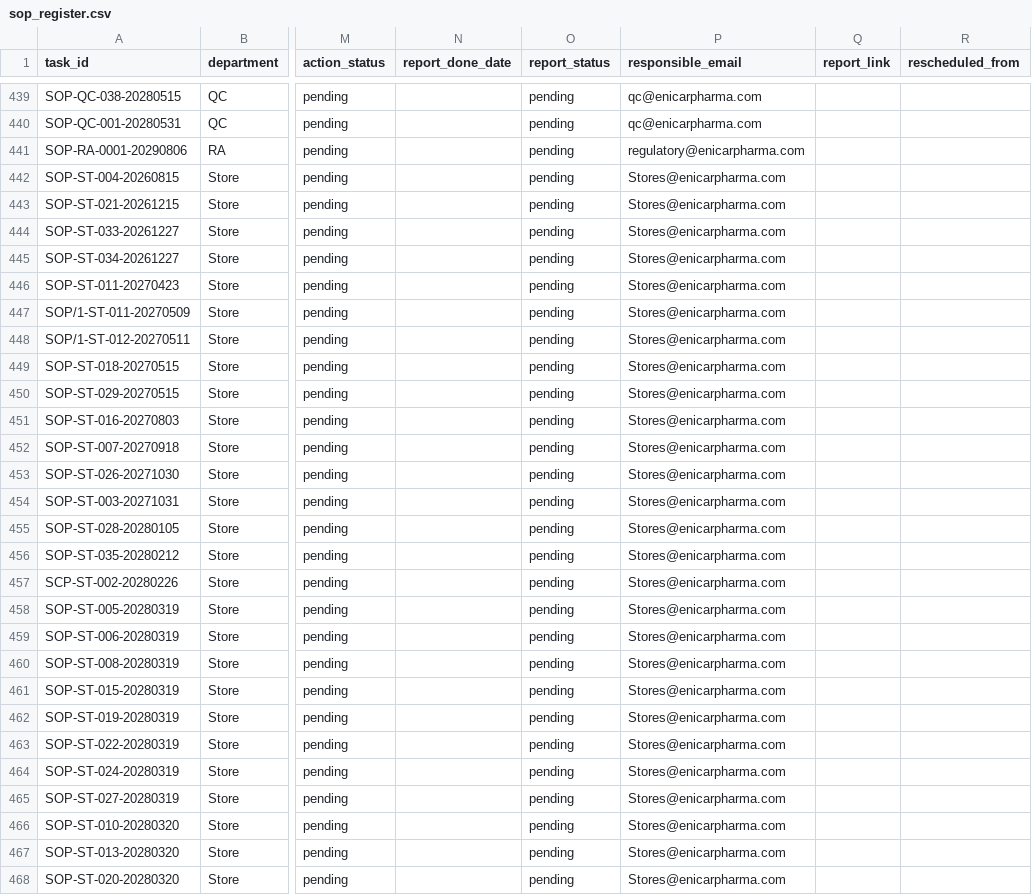
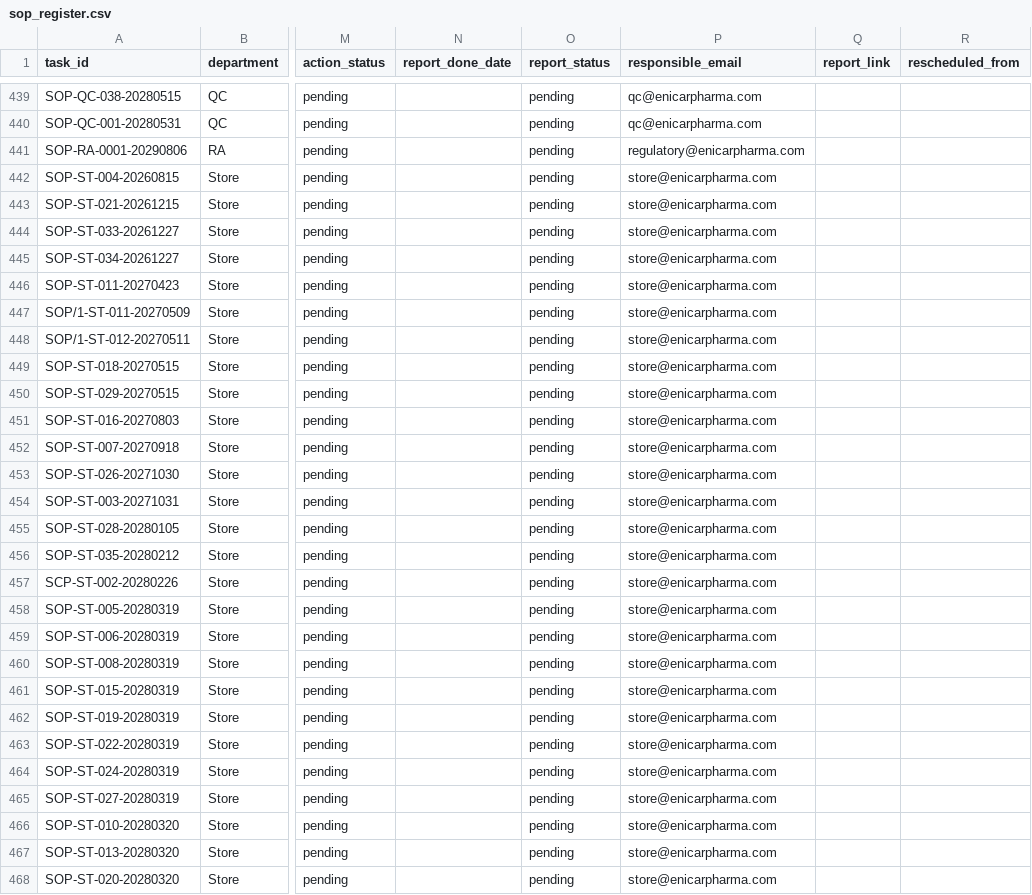
Before and after one commit to Pharchem/enicar-master-reminder, a CSV file: data/parsed/sop_register.csv, drawn as a sheet; only a part is shown, gaps mark what is left out; the diff covers the shown part only; the diff names each change by its address in the sheet, - before the commit and + after, or states it on an @@ line.

```diff
--- a/data/parsed/sop_register.csv
+++ b/data/parsed/sop_register.csv
-P442:P468 (responsible_email): Stores@enicarpharma.com
+P442:P468 (responsible_email): store@enicarpharma.com
```
Also changed, not shown: 2 edited cells elsewhere in this file, data/sheets/SOP_rows_to_append.csv, data/sheets/Store.csv, 4 other files.
